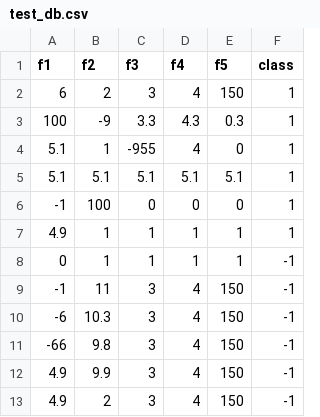
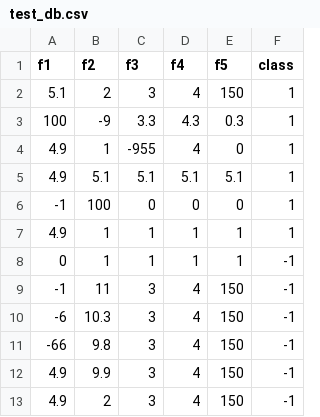
Before and after one commit to matanliber/ml-final-test-db, a CSV file: test_db.csv, drawn as a sheet.

Commit message:
update

```diff
--- a/test_db.csv
+++ b/test_db.csv
@@ -1,6 +1,6 @@
 f1,f2,f3,f4,f5,class
-6,2,3,4,150,1
+5.1,2,3,4,150,1
 100,-9,3.3,4.3,0.3,1
-5.1,1,-955,4,0,1
-5.1,5.1,5.1,5.1,5.1,1
+4.9,1,-955,4,0,1
+4.9,5.1,5.1,5.1,5.1,1
 -1,100,0,0,0,1
```
